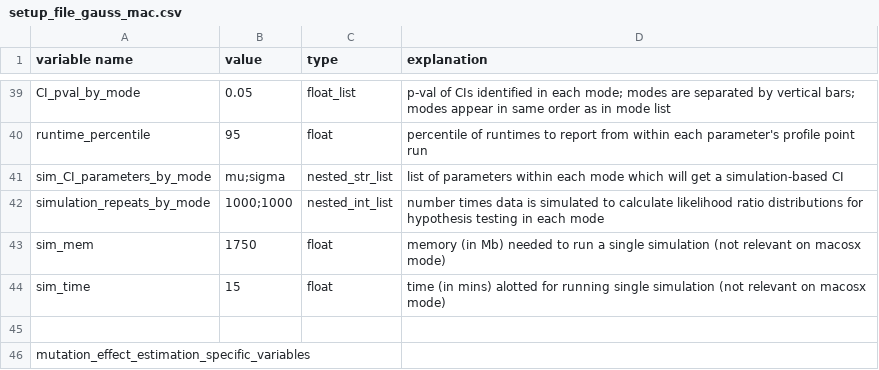
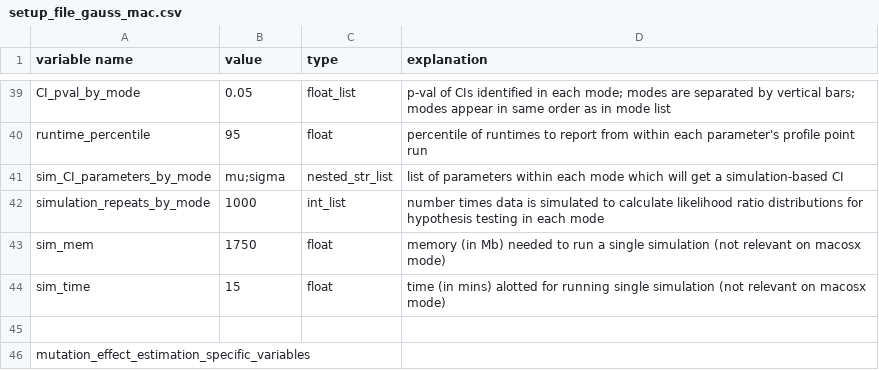
Before and after one commit to plavskin/MutationEffectEstimation, a CSV file: setup_file_gauss_mac.csv, drawn as a sheet; only a part is shown, gaps mark what is left out.

Commit message:
Changed simulation_repeats_by_mode parameter in setup files to be int_list type, which means it takes a single value for a given mode

```diff
--- a/setup_file_gauss_mac.csv
+++ b/setup_file_gauss_mac.csv
@@ -41,3 +41,3 @@ runtime_percentile,95,float,percentile of runtimes to report from within each pa
 sim_CI_parameters_by_mode,mu;sigma,nested_str_list,list of parameters within each mode which will get a simulation-based CI
-simulation_repeats_by_mode,1000;1000,nested_int_list,number times data is simulated to calculate likelihood ratio distributions for hypothesis testing in each mode
+simulation_repeats_by_mode,1000,int_list,number times data is simulated to calculate likelihood ratio distributions for hypothesis testing in each mode
 sim_mem,1750,float,memory (in Mb) needed to run a single simulation (not relevant on macosx mode)
```
Also changed, not shown: setup_file_gauss_slurm.csv.
